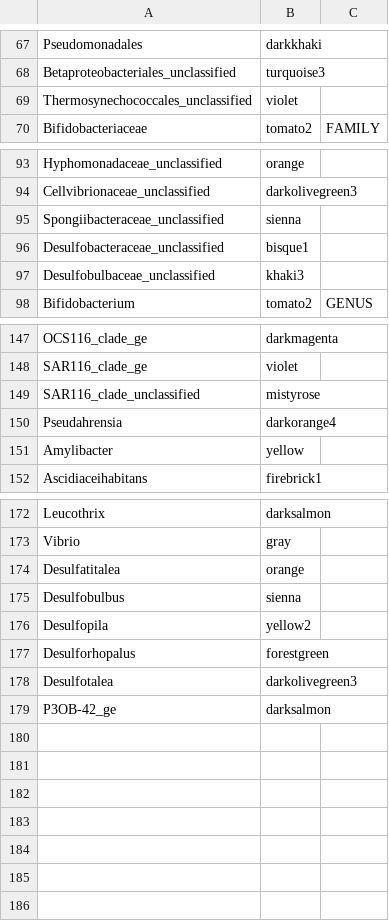
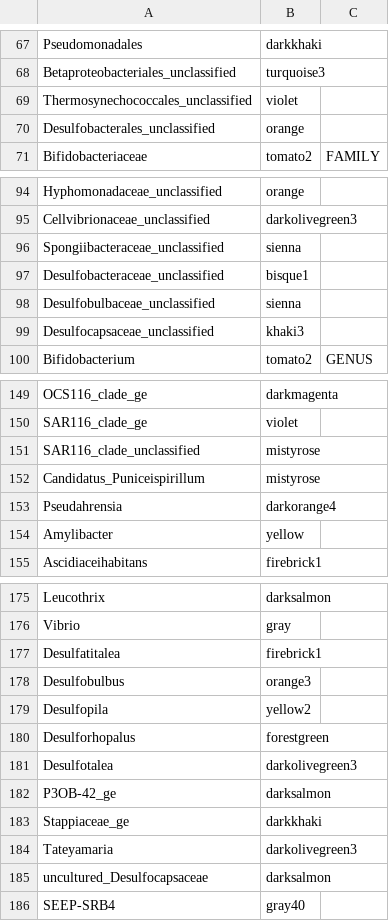
Before and after one commit to MicrobesRovinj/Korlevic_EpiphyticDynamics_FrontMicrobiol_2021, a CSV file: data/raw/group_colors.csv, drawn as a sheet; only a part is shown, gaps mark what is left out.

```diff
--- a/data/raw/group_colors.csv
+++ b/data/raw/group_colors.csv
@@ -69,2 +69,3 @@ Betaproteobacteriales_unclassified	turquoise3
 Thermosynechococcales_unclassified	violet	
+Desulfobacterales_unclassified	orange	
 Bifidobacteriaceae	tomato2	FAMILY
@@ -96,3 +97,4 @@ Spongiibacteraceae_unclassified	sienna
 Desulfobacteraceae_unclassified	bisque1	
-Desulfobulbaceae_unclassified	khaki3	
+Desulfobulbaceae_unclassified	sienna	
+Desulfocapsaceae_unclassified	khaki3	
 Bifidobacterium	tomato2	GENUS
@@ -149,2 +151,3 @@ SAR116_clade_ge	violet
 SAR116_clade_unclassified	mistyrose	
+Candidatus_Puniceispirillum	mistyrose	
 Pseudahrensia	darkorange4	
@@ -173,4 +176,4 @@ Leucothrix	darksalmon
 Vibrio	gray	
-Desulfatitalea	orange	
-Desulfobulbus	sienna	
+Desulfatitalea	firebrick1	
+Desulfobulbus	orange3	
 Desulfopila	yellow2	
@@ -179 +182,5 @@ Desulfotalea	darkolivegreen3
 P3OB-42_ge	darksalmon	
+Stappiaceae_ge	darkkhaki	
+Tateyamaria	darkolivegreen3	
+uncultured_Desulfocapsaceae	darksalmon	
+SEEP-SRB4	gray40	
```
Also changed, not shown: 10 other files.
